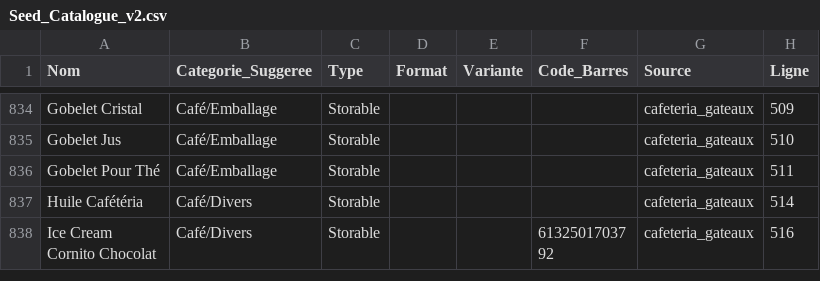
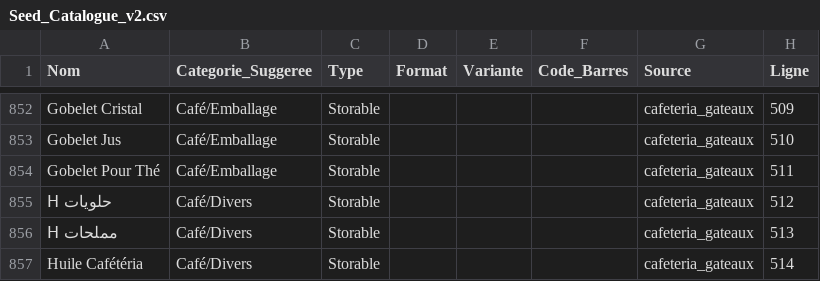
Before and after one commit to Endeavor17/his-odoo-addons, a CSV file: tools/seed/Seed_Catalogue_v2.csv, drawn as a sheet; only a part is shown, gaps mark what is left out; the shorter side is filled out with more unchanged rows; the diff covers the shown part only.

```diff
--- a/tools/seed/Seed_Catalogue_v2.csv
+++ b/tools/seed/Seed_Catalogue_v2.csv
@@ -836,2 +854,4 @@ Gobelet Jus,Café/Emballage,Storable,,,,cafeteria_gateaux,510
 Gobelet Pour Thé,Café/Emballage,Storable,,,,cafeteria_gateaux,511
+H حلويات,Café/Divers,Storable,,,,cafeteria_gateaux,512
+H مملحات,Café/Divers,Storable,,,,cafeteria_gateaux,513
 Huile Cafétéria,Café/Divers,Storable,,,,cafeteria_gateaux,514
```
Also changed, not shown: 31 added rows, 1 removed row and 22 edited cells elsewhere in this file, 2 other files.
